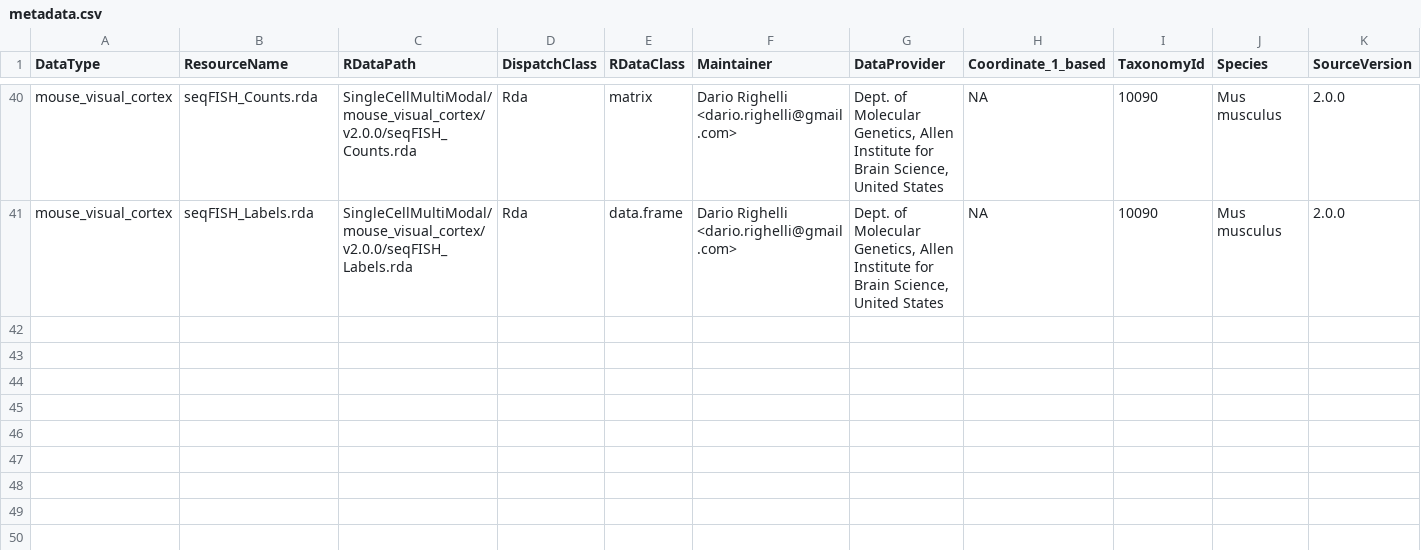
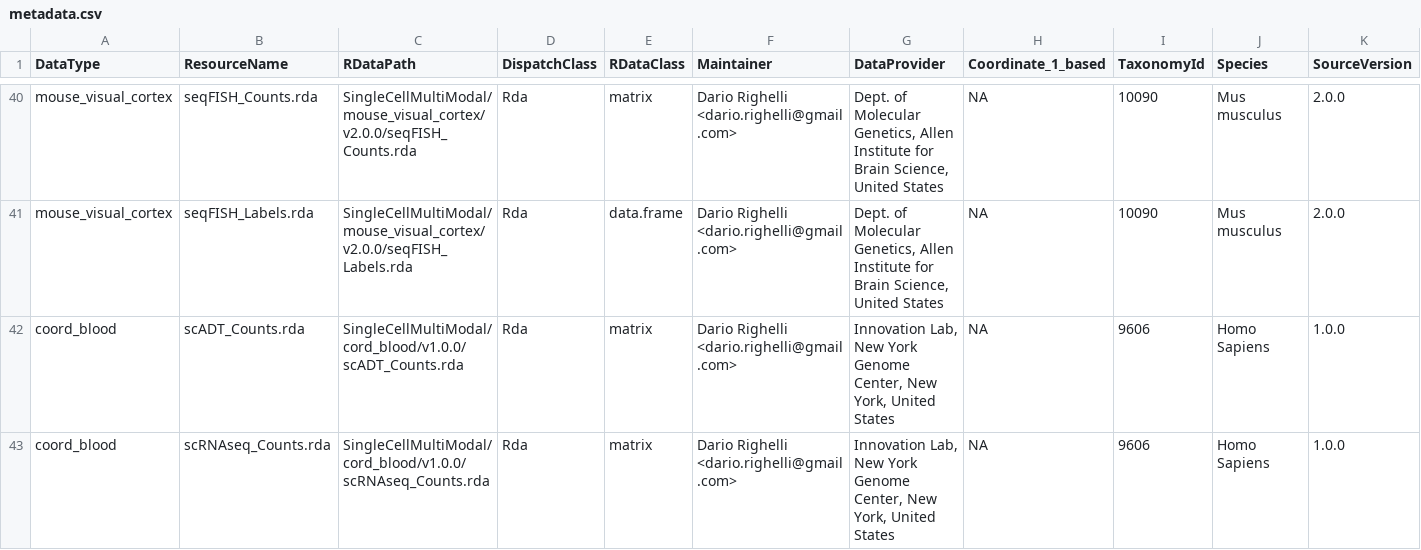
Before and after one commit to waldronlab/SingleCellMultiModal, a CSV file: inst/extdata/metadata.csv, drawn as a sheet; only a part is shown, gaps mark what is left out; rows hold the shown columns only; the diff names each change by its address in the sheet, - before the commit and + after, or states it on an @@ line.

Commit message:
adding CITEseq data metadata info

```diff
--- a/inst/extdata/metadata.csv
+++ b/inst/extdata/metadata.csv
+row 42: coord_blood | scADT_Counts.rda | SingleCellMultiModal/cord_blood/v1.0.0/scADT_Counts.rda | Rda | matrix | Dario Righelli <dario.righelli@gmail.com> | Innovation Lab, New York Genome Center, New York, United States | NA | 9606 | Homo Sapiens | 1.0.0
+row 43: coord_blood | scRNAseq_Counts.rda | SingleCellMultiModal/cord_blood/v1.0.0/scRNAseq_Counts.rda | Rda | matrix | Dario Righelli <dario.righelli@gmail.com> | Innovation Lab, New York Genome Center, New York, United States | NA | 9606 | Homo Sapiens | 1.0.0
```
Also changed, not shown: 3 other files.
